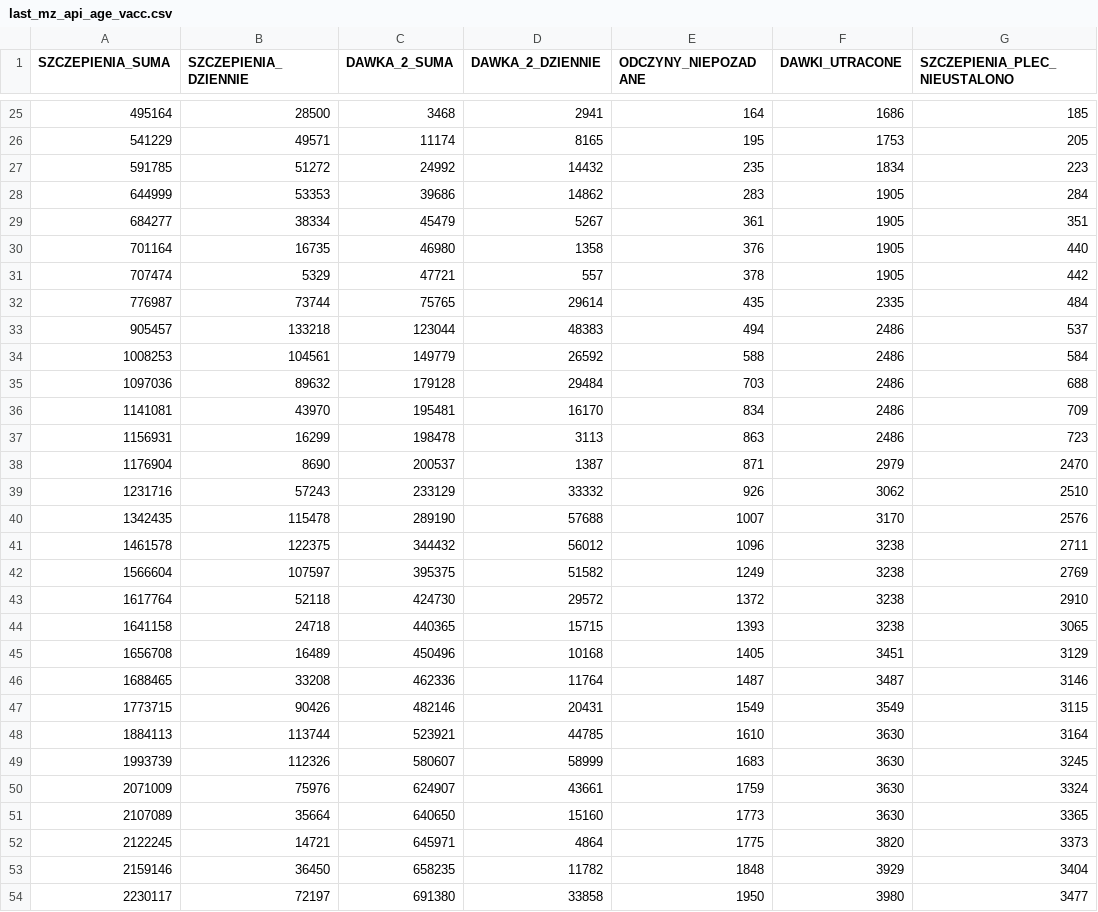
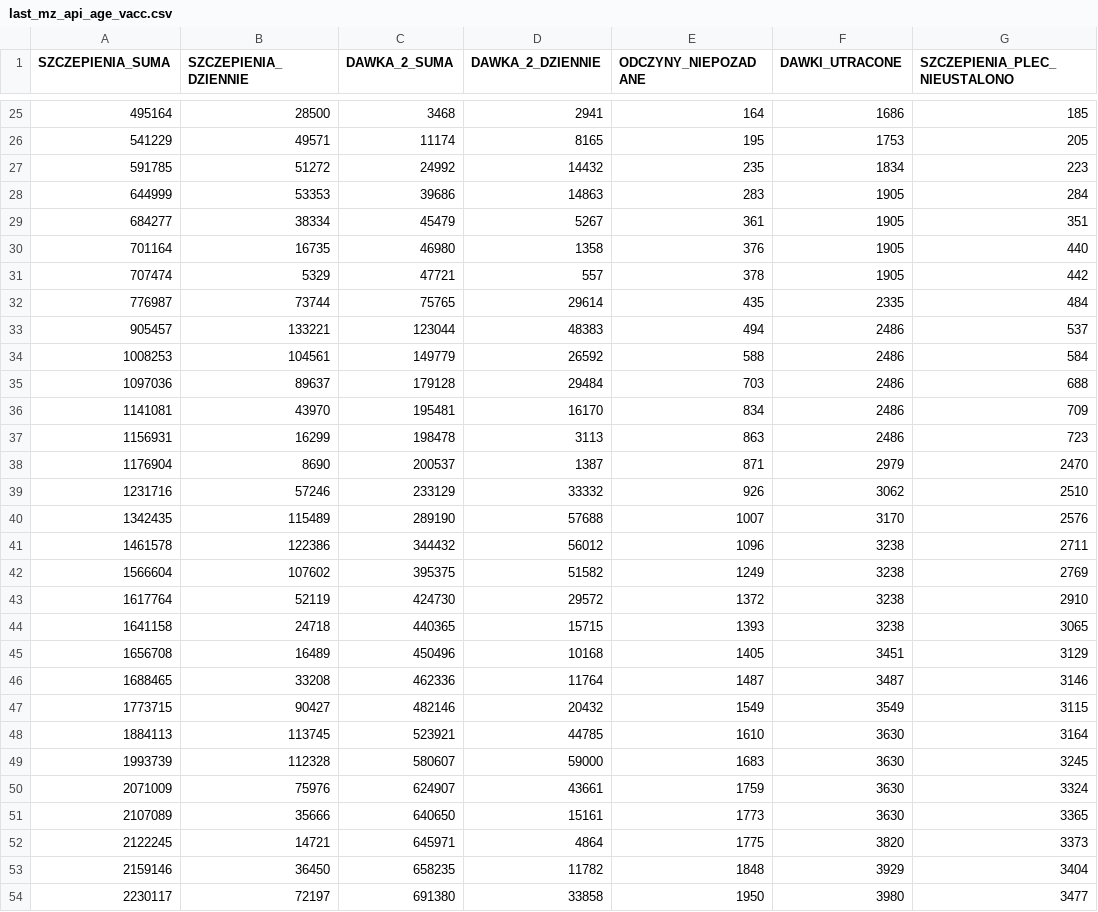
Before and after one commit to wieslawseweryn/wieslawseweryn.github.io, a CSV file: last_mz_api_age_vacc.csv, drawn as a sheet; only a part is shown, gaps mark what is left out; the diff covers the shown part only; the diff names each change by its address in the sheet, - before the commit and + after, or states it on an @@ line.

Commit message:
2021-04-19 MZ API szczepienia

```diff
--- a/last_mz_api_age_vacc.csv
+++ b/last_mz_api_age_vacc.csv
-D28 (DAWKA_2_DZIENNIE): 14862
+D28 (DAWKA_2_DZIENNIE): 14863
-B33 (SZCZEPIENIA_DZIENNIE): 133218
+B33 (SZCZEPIENIA_DZIENNIE): 133221
-B35 (SZCZEPIENIA_DZIENNIE): 89632
+B35 (SZCZEPIENIA_DZIENNIE): 89637
-B39 (SZCZEPIENIA_DZIENNIE): 57243
+B39 (SZCZEPIENIA_DZIENNIE): 57246
-B40 (SZCZEPIENIA_DZIENNIE): 115478
+B40 (SZCZEPIENIA_DZIENNIE): 115489
-B41 (SZCZEPIENIA_DZIENNIE): 122375
+B41 (SZCZEPIENIA_DZIENNIE): 122386
-B42 (SZCZEPIENIA_DZIENNIE): 107597
+B42 (SZCZEPIENIA_DZIENNIE): 107602
-B43 (SZCZEPIENIA_DZIENNIE): 52118
+B43 (SZCZEPIENIA_DZIENNIE): 52119
-B47 (SZCZEPIENIA_DZIENNIE): 90426
+B47 (SZCZEPIENIA_DZIENNIE): 90427
-D47 (DAWKA_2_DZIENNIE): 20431
+D47 (DAWKA_2_DZIENNIE): 20432
-B48 (SZCZEPIENIA_DZIENNIE): 113744
+B48 (SZCZEPIENIA_DZIENNIE): 113745
-B49 (SZCZEPIENIA_DZIENNIE): 112326
+B49 (SZCZEPIENIA_DZIENNIE): 112328
-D49 (DAWKA_2_DZIENNIE): 58999
+D49 (DAWKA_2_DZIENNIE): 59000
-B51 (SZCZEPIENIA_DZIENNIE): 35664
+B51 (SZCZEPIENIA_DZIENNIE): 35666
-D51 (DAWKA_2_DZIENNIE): 15160
+D51 (DAWKA_2_DZIENNIE): 15161
```
Also changed, not shown: 1 added row and 89 edited cells elsewhere in this file.
